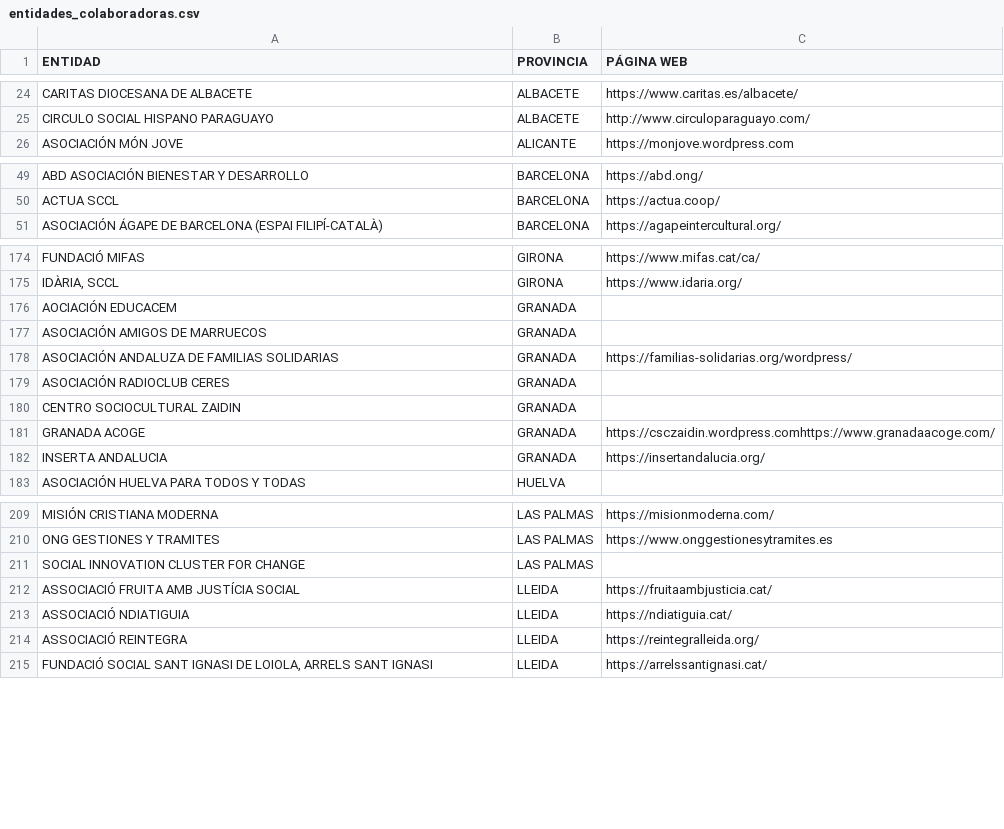
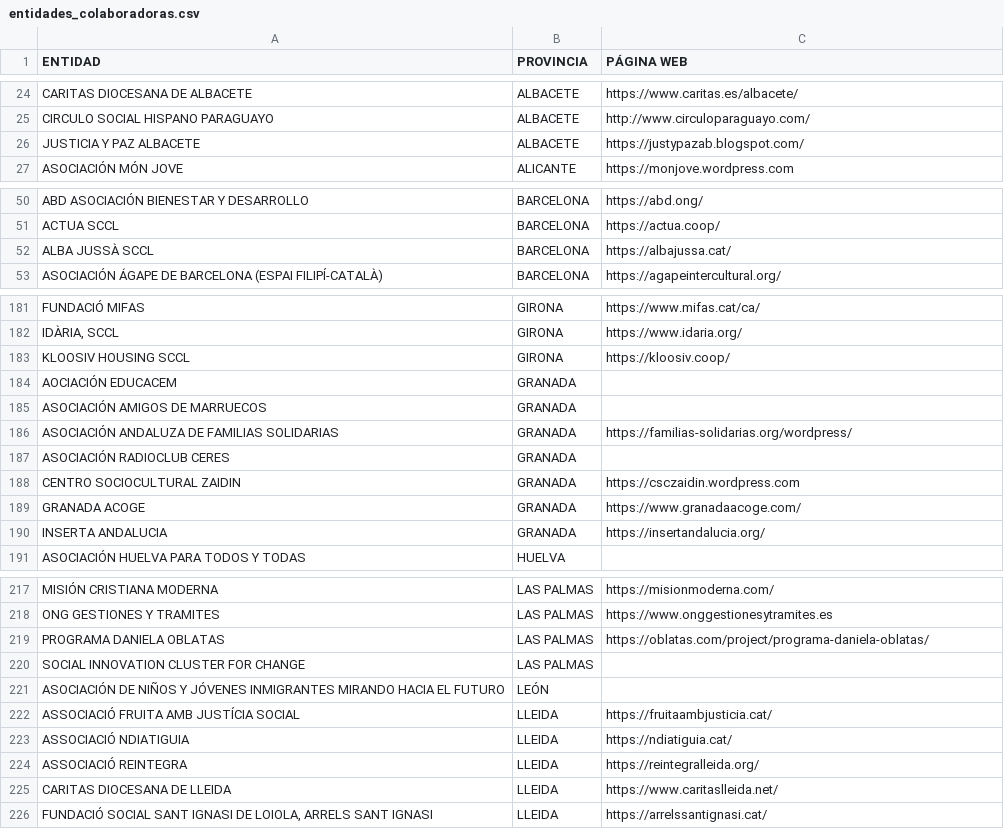
Before and after one commit to polbieto/RegularizacionYa, a CSV file: data/entidades/entidades_colaboradoras.csv, drawn as a sheet; only a part is shown, gaps mark what is left out; the diff covers the shown part only.

```diff
--- a/data/entidades/entidades_colaboradoras.csv
+++ b/data/entidades/entidades_colaboradoras.csv
@@ -25,2 +25,3 @@ CARITAS DIOCESANA DE ALBACETE;ALBACETE;https://www.caritas.es/albacete/
 CIRCULO SOCIAL HISPANO PARAGUAYO;ALBACETE;http://www.circuloparaguayo.com/
+JUSTICIA Y PAZ ALBACETE;ALBACETE;https://justypazab.blogspot.com/
 ASOCIACIÓN MÓN JOVE;ALICANTE;https://monjove.wordpress.com
@@ -50,2 +51,3 @@ ABD ASOCIACIÓN BIENESTAR Y DESARROLLO;BARCELONA;https://abd.ong/
 ACTUA SCCL;BARCELONA;https://actua.coop/
+ALBA JUSSÀ SCCL;BARCELONA;https://albajussa.cat/
 ASOCIACIÓN ÁGAPE DE BARCELONA (ESPAI FILIPÍ-CATALÀ);BARCELONA;https://agapeintercultural.org/
@@ -175,2 +182,3 @@ FUNDACIÓ MIFAS;GIRONA;https://www.mifas.cat/ca/
 IDÀRIA, SCCL;GIRONA;https://www.idaria.org/
+KLOOSIV HOUSING SCCL;GIRONA;https://kloosiv.coop/
 AOCIACIÓN EDUCACEM;GRANADA;
@@ -179,4 +187,4 @@ ASOCIACIÓN ANDALUZA DE FAMILIAS SOLIDARIAS;GRANADA;https://familias-solidarias.
 ASOCIACIÓN RADIOCLUB CERES;GRANADA;
-CENTRO SOCIOCULTURAL ZAIDIN;GRANADA;
-GRANADA ACOGE;GRANADA;https://csczaidin.wordpress.comhttps://www.granadaacoge.com/
+CENTRO SOCIOCULTURAL ZAIDIN;GRANADA;https://csczaidin.wordpress.com
+GRANADA ACOGE;GRANADA;https://www.granadaacoge.com/
 INSERTA ANDALUCIA;GRANADA;https://insertandalucia.org/
@@ -210,3 +218,5 @@ MISIÓN CRISTIANA MODERNA;LAS PALMAS;https://misionmoderna.com/
 ONG GESTIONES Y TRAMITES;LAS PALMAS;https://www.onggestionesytramites.es
+PROGRAMA DANIELA OBLATAS;LAS PALMAS;https://oblatas.com/project/programa-daniela-oblatas/
 SOCIAL INNOVATION CLUSTER FOR CHANGE;LAS PALMAS;
+ASOCIACIÓN DE NIÑOS Y JÓVENES INMIGRANTES MIRANDO HACIA EL FUTURO;LEÓN;
 ASSOCIACIÓ FRUITA AMB JUSTÍCIA SOCIAL;LLEIDA;https://fruitaambjusticia.cat/
@@ -214,2 +224,3 @@ ASSOCIACIÓ NDIATIGUIA;LLEIDA;https://ndiatiguia.cat/
 ASSOCIACIÓ REINTEGRA;LLEIDA;https://reintegralleida.org/
+CARITAS DIOCESANA DE LLEIDA;LLEIDA;https://www.caritaslleida.net/
 FUNDACIÓ SOCIAL SANT IGNASI DE LOIOLA, ARRELS SANT IGNASI;LLEIDA;https://arrelssantignasi.cat/
```
Also changed, not shown: 9 added rows and 7 edited cells elsewhere in this file, 1 other file.
